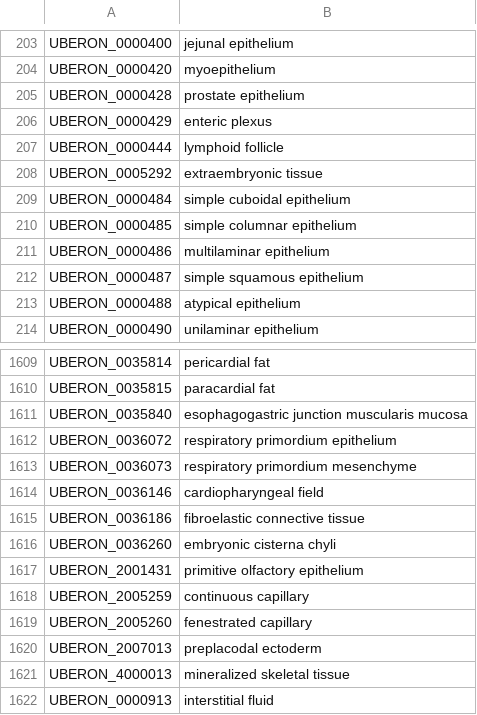
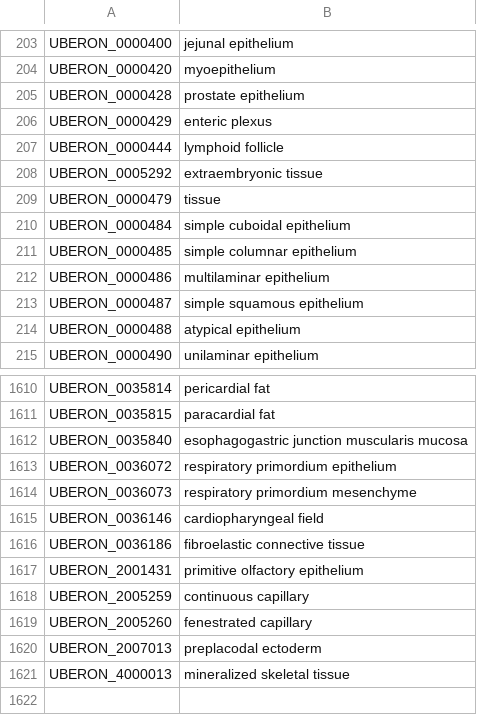
Before and after one commit to laurencenoel/ontoviewer, a CSV file: export/PV/tissue.csv, drawn as a sheet; only a part is shown, gaps mark what is left out; removed rows and columns are numbered as before the commit, all else as after; the diff names each change by its address in the sheet, - before the commit and + after, or states it on an @@ line.

```diff
--- a/export/PV/tissue.csv
+++ b/export/PV/tissue.csv
+row 209: UBERON_0000479 | tissue
-row 1616: UBERON_0036260 | embryonic cisterna chyli
-row 1622: UBERON_0000913 | interstitial fluid
```
Also changed, not shown: export/PV/organ_child.csv, export/PV/organ_part.csv, 1 other file.
